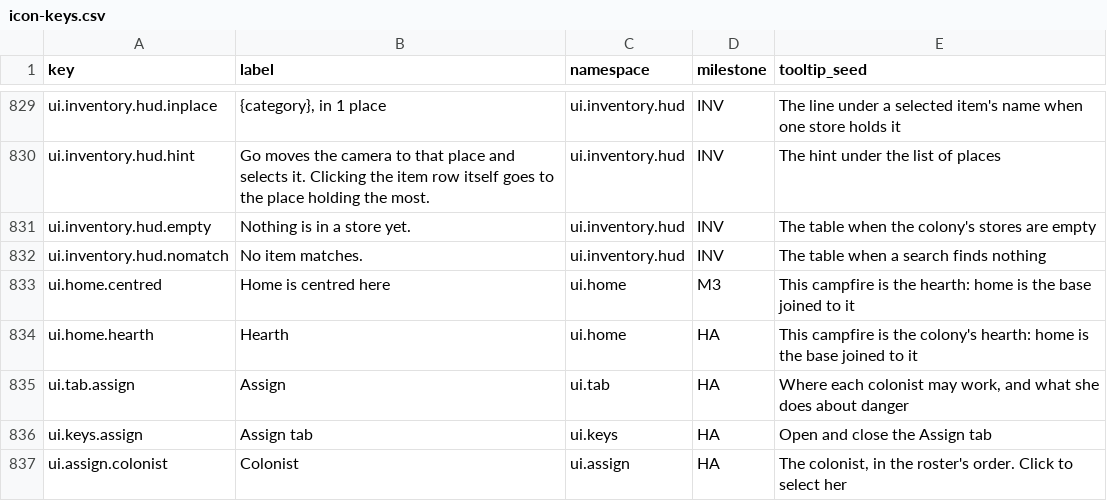
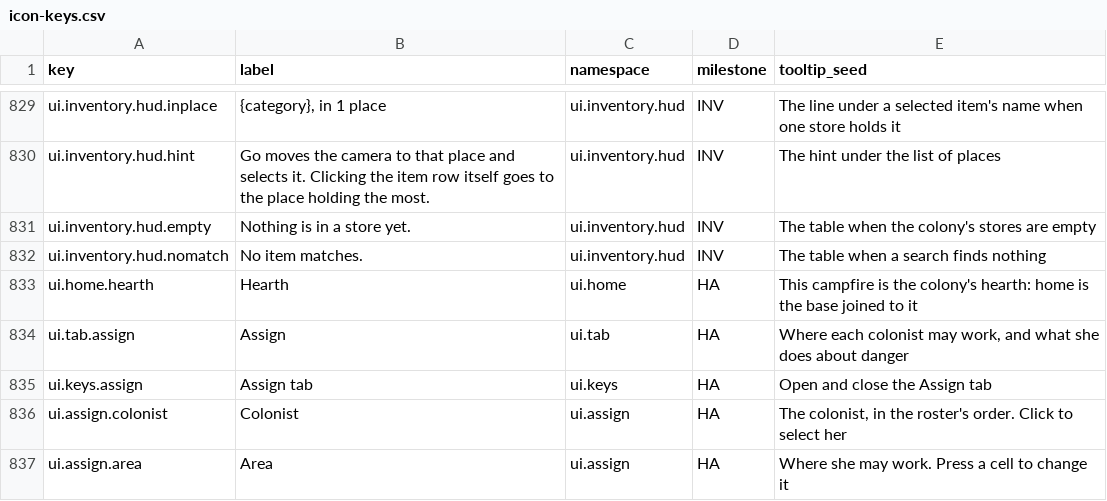
Before and after one commit to 1mitten/odyssey, a CSV file: docs/design/icon-keys.csv, drawn as a sheet; only a part is shown, gaps mark what is left out; the shorter side is filled out with more unchanged rows.

```diff
--- a/docs/design/icon-keys.csv
+++ b/docs/design/icon-keys.csv
@@ -832,3 +832,2 @@ ui.inventory.hud.empty,Nothing is in a store yet.,ui.inventory.hud,INV,The table
 ui.inventory.hud.nomatch,No item matches.,ui.inventory.hud,INV,The table when a search finds nothing
-ui.home.centred,Home is centred here,ui.home,M3,"This campfire is the hearth: home is the base joined to it"
 ui.home.hearth,Hearth,ui.home,HA,"This campfire is the colony's hearth: home is the base joined to it"
```
Also changed, not shown: docs/design/icon-map.csv, 8 other files.
